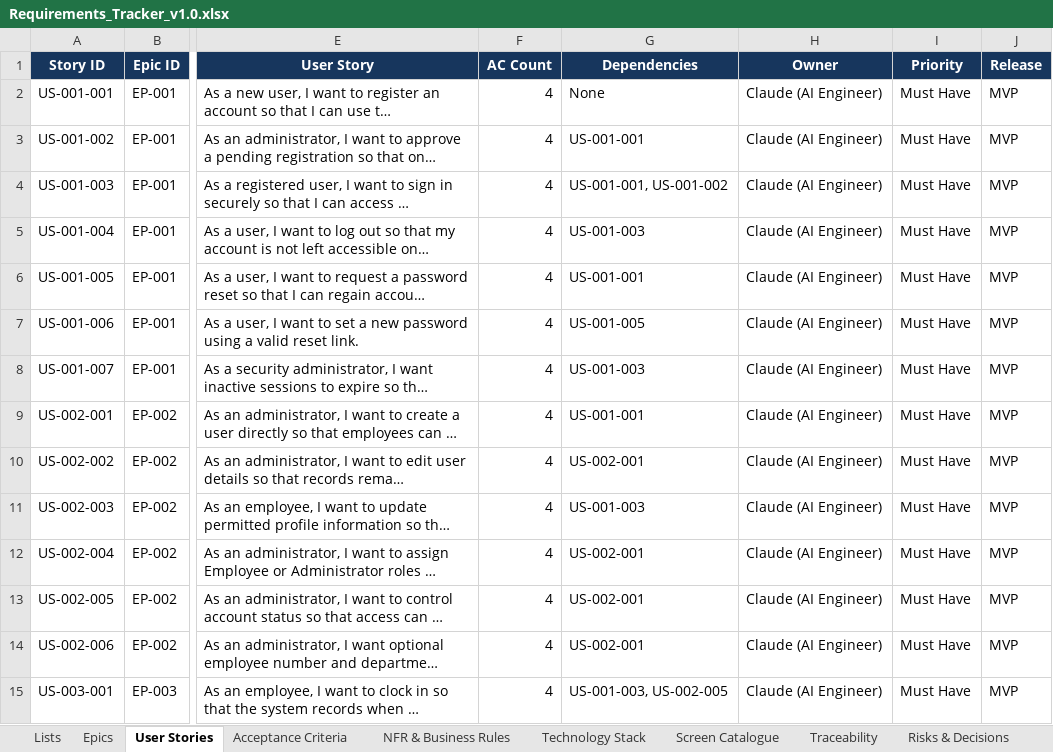
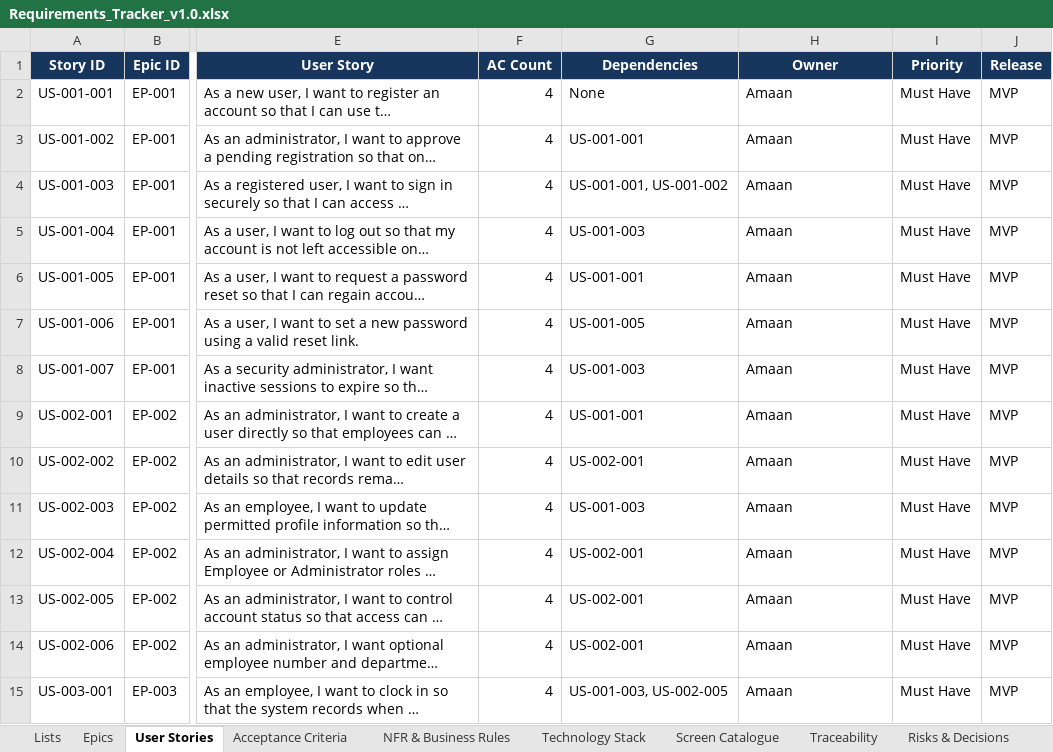
Before and after one commit to Amaanfaiz/Attendance-Task-Management-System, an Excel workbook: docs/Requirements_Tracker_v1.0.xlsx, sheet User Stories, drawn as a sheet; only a part is shown, gaps mark what is left out; long unchanged cells end in …; values as stored, in another font and other column widths than the file's, no borders; conditional formats and table styles not drawn; the diff covers the shown part only; the diff names each change by its address in the sheet, - before the commit and + after, or states it on an @@ line.

```diff
--- a/docs/Requirements_Tracker_v1.0.xlsx (sheet User Stories)
+++ b/docs/Requirements_Tracker_v1.0.xlsx (sheet User Stories)
-H2:H15 (Owner): Claude (AI Engineer)
+H2:H15 (Owner): Amaan
```
Also changed, not shown: 61 edited cells elsewhere in this sheet, sheet Risks & Decisions, sheet Epics, charts or pictures.
